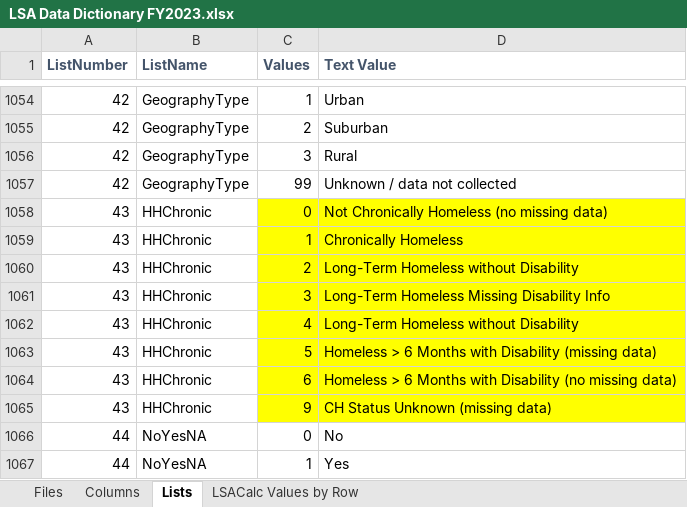
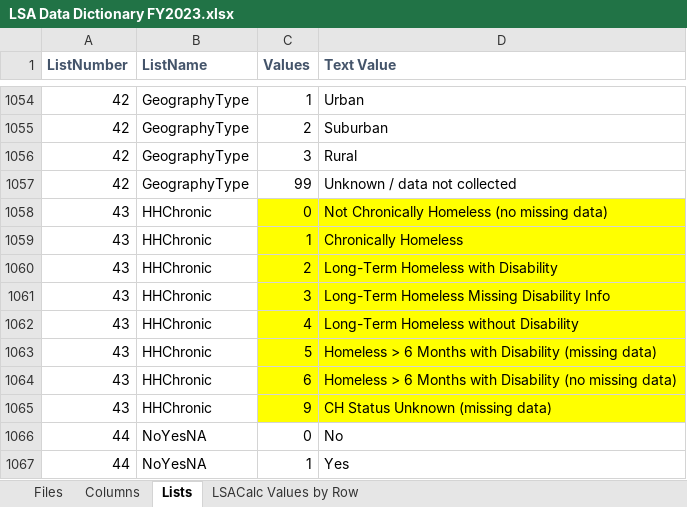
Before and after one commit to HMIS/LSASampleCode, an Excel workbook: LSA Data Dictionary FY2023.xlsx, sheet Lists, drawn as a sheet; only a part is shown, gaps mark what is left out; values as stored, in another font and other column widths than the file's, no borders; the diff names each change by its address in the sheet, - before the commit and + after, or states it on an @@ line.

```diff
--- a/LSA Data Dictionary FY2023.xlsx (sheet Lists)
+++ b/LSA Data Dictionary FY2023.xlsx (sheet Lists)
-D1060 (Text Value): Long-Term Homeless without Disability
+D1060 (Text Value): Long-Term Homeless with Disability
```
Also changed, not shown: 1 other file.
